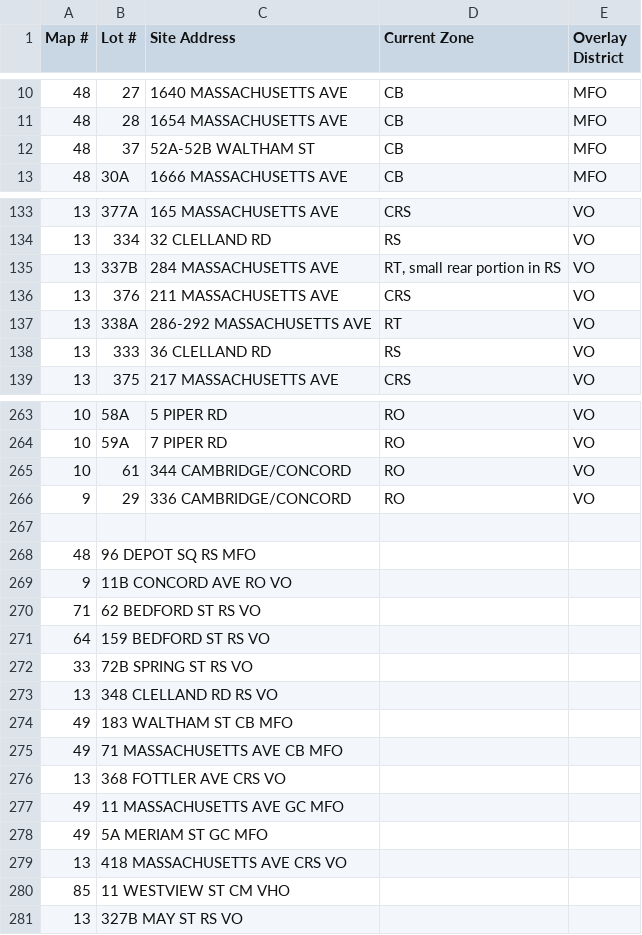
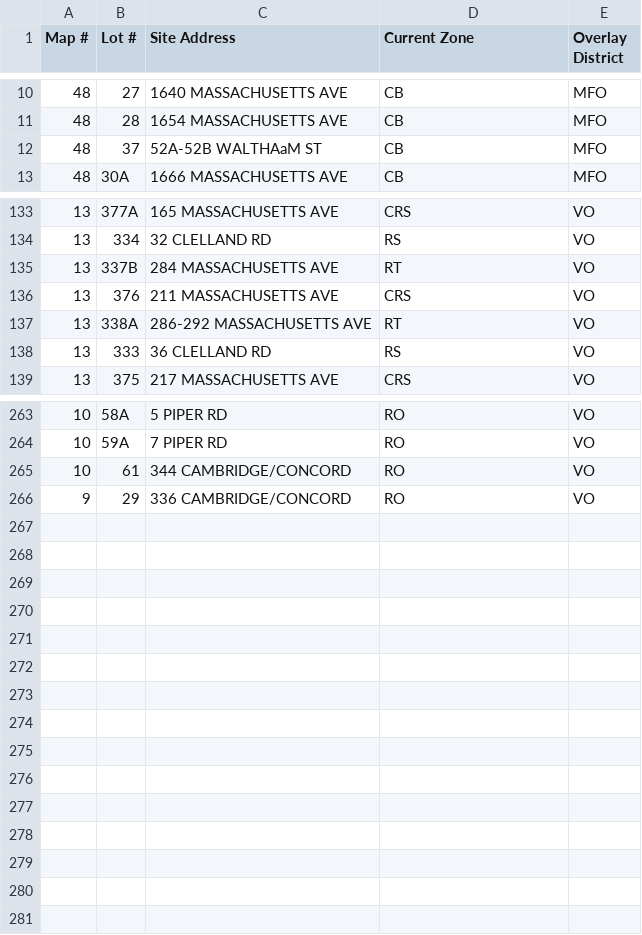
Before and after one commit to niti-go/lexington-property-analysis, a CSV file: Data/zone_changes.csv, drawn as a sheet; only a part is shown, gaps mark what is left out; the diff covers the shown part only.

Commit message:
Remove unecessary data

```diff
--- a/Data/zone_changes.csv
+++ b/Data/zone_changes.csv
@@ -12 +12 @@ Map #, Lot #, Site Address, Current Zone, Overlay District
-48, 37, 52A-52B WALTHAM ST, CB, MFO
+48,37,52A-52B WALTHAaM ST,CB,MFO
@@ -135 +135 @@ Map #, Lot #, Site Address, Current Zone, Overlay District
-13, 337B, 284 MASSACHUSETTS AVE, "RT, small rear portion in RS", VO
+13,337B,284 MASSACHUSETTS AVE,RT,VO
@@ -267,15 +266,0 @@ Map #, Lot #, Site Address, Current Zone, Overlay District
-
-48, 96 DEPOT SQ RS MFO
-9, 11B CONCORD AVE RO VO
-71, 62 BEDFORD ST RS VO
-64, 159 BEDFORD ST RS VO
-33, 72B SPRING ST RS VO
-13, 348 CLELLAND RD RS VO
-49, 183 WALTHAM ST CB MFO
-49, 71 MASSACHUSETTS AVE CB MFO
-13, 368 FOTTLER AVE CRS VO
-49, 11 MASSACHUSETTS AVE GC MFO
-49, 5A MERIAM ST GC MFO
-13, 418 MASSACHUSETTS AVE CRS VO
-85, 11 WESTVIEW ST CM VHO
-13, 327B MAY ST RS VO
```
Also changed, not shown: 10 edited cells elsewhere in this file, 2 other files.
